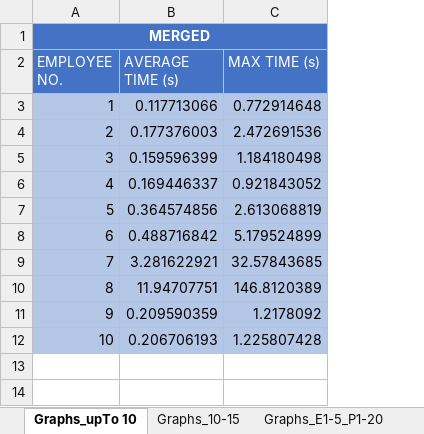
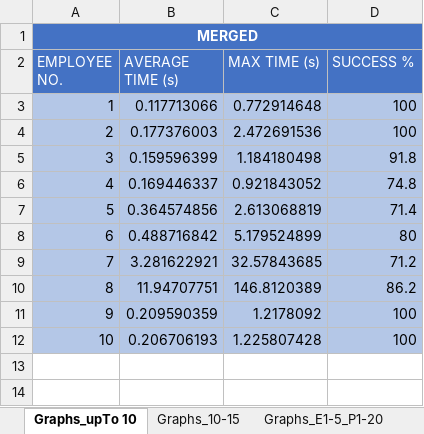
Before and after one commit to evdokiamina/HomeHelpService, an Excel workbook: finalGraphs.xlsx, sheet Graphs_upTo 10, drawn as a sheet; only a part is shown; values as stored, in another font and other column widths than the file's, no borders; charts and pictures not drawn; the diff names each change by its address in the sheet, - before the commit and + after, or states it on an @@ line.

```diff
--- a/finalGraphs.xlsx (sheet Graphs_upTo 10)
+++ b/finalGraphs.xlsx (sheet Graphs_upTo 10)
+column D (SUCCESS %), rows 3-12: 100 | 100 | 91.8 | 74.8 | 71.4 | 80 | 71.2 | 86.2 | 100 | 100
```
Also changed, not shown: sheet Graphs_E1-5_P1-20, other sheet tabs, charts or pictures, FinalTest_merged.xlsx, FinalTest_merged_E0-5_E0-20.xlsx, 9 other files.
